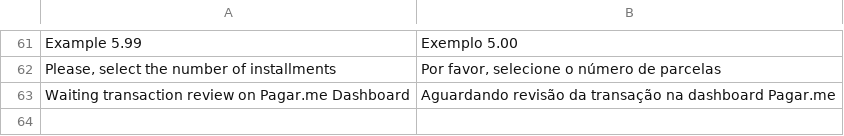
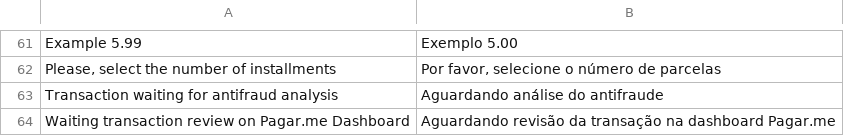
Before and after one commit to pagarme/pagarme-magento, a CSV file: app/locale/pt_BR/PagarMe_Core.csv, drawn as a sheet; only a part is shown, gaps mark what is left out; the diff names each change by its address in the sheet, - before the commit and + after, or states it on an @@ line.

```diff
--- a/app/locale/pt_BR/PagarMe_Core.csv
+++ b/app/locale/pt_BR/PagarMe_Core.csv
+row 63: Transaction waiting for antifraud analysis | Aguardando análise do antifraude
```
Also changed, not shown: 2 other files.
